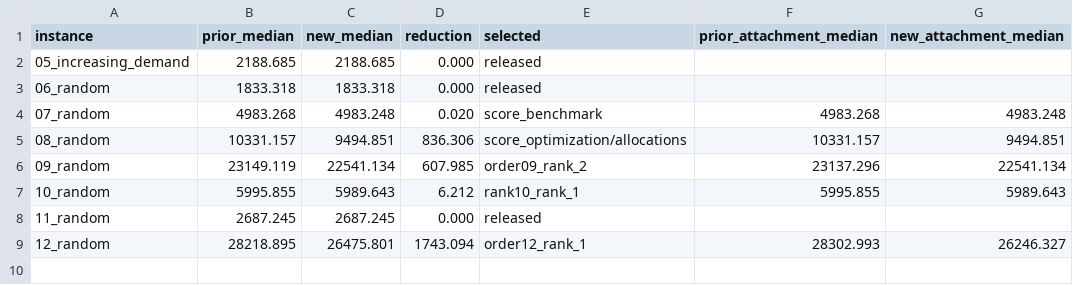
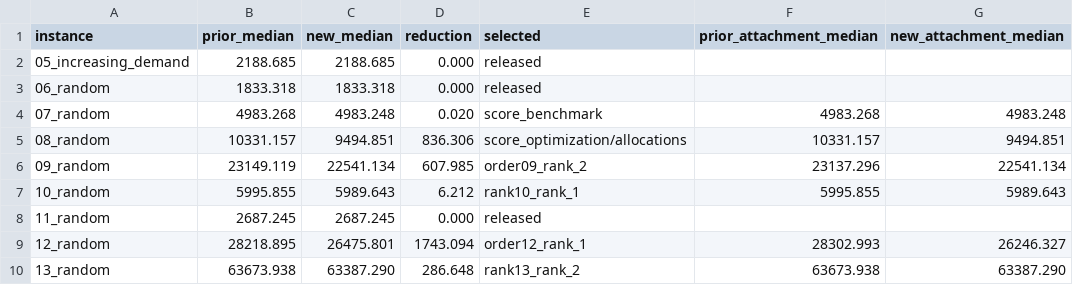
Before and after one commit to workyy-SVG/multi-depot-vehicle-allocation, a CSV file: 编程作业1/deep_candidates/tuning_v2/paired_scores.csv, drawn as a sheet.

Commit message:
Publish final nine-case paired verification and improve case 13

```diff
--- a/编程作业1/deep_candidates/tuning_v2/paired_scores.csv
+++ b/编程作业1/deep_candidates/tuning_v2/paired_scores.csv
@@ -9 +9,2 @@ instance,prior_median,new_median,reduction,selected,prior_attachment_median,new_
 12_random,28218.895,26475.801,1743.094,order12_rank_1,28302.993,26246.327
+13_random,63673.938,63387.290,286.648,rank13_rank_2,63673.938,63387.290
```
Also changed, not shown: 12 other files.
